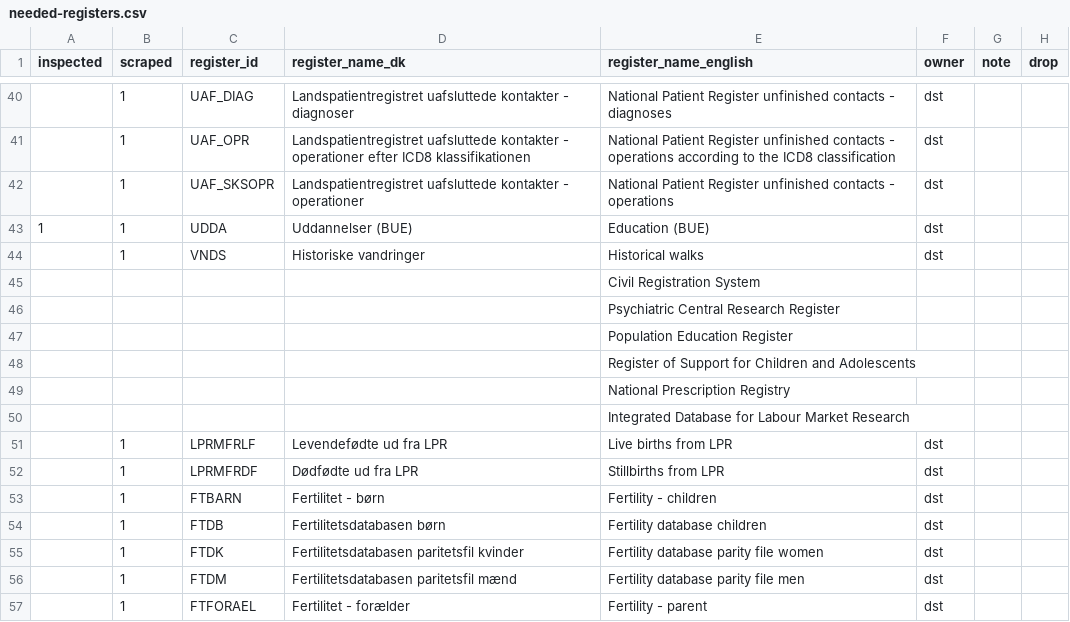
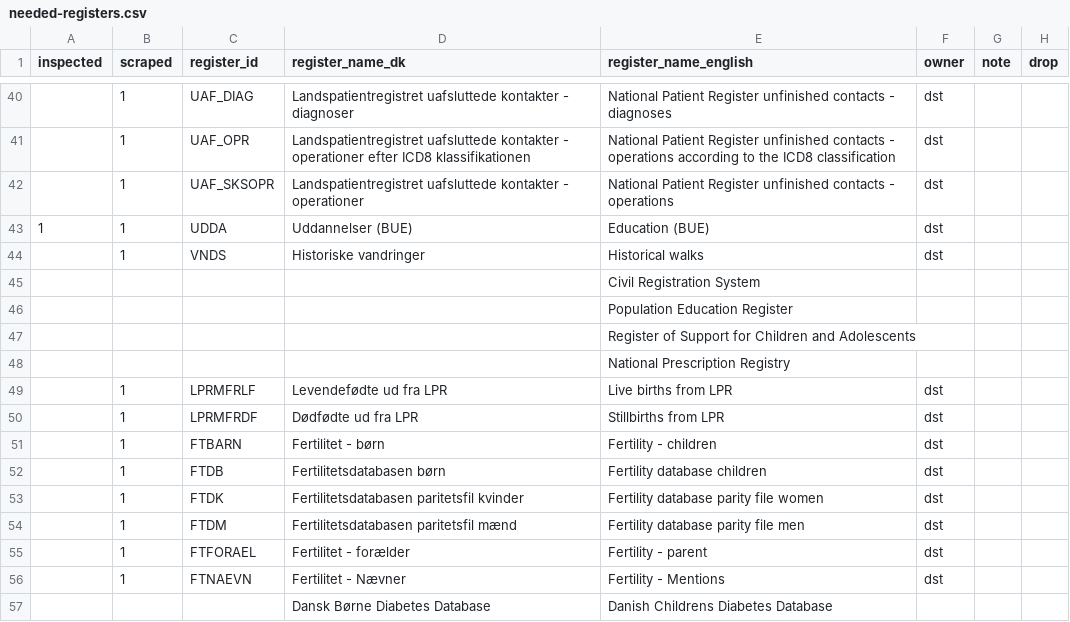
Before and after one commit to steno-aarhus/darter-project, a CSV file: data/needed-registers.csv, drawn as a sheet; only a part is shown, gaps mark what is left out; the shorter side is filled out with more unchanged rows.

Commit message:
these are duplicates

```diff
--- a/data/needed-registers.csv
+++ b/data/needed-registers.csv
@@ -45,3 +45,2 @@ inspected,scraped,register_id,register_name_dk,register_name_english,owner,note,
 ,,,,Civil Registration System,,,
-,,,,Psychiatric Central Research Register,,,
 ,,,,Population Education Register,,,
@@ -49,3 +48,2 @@ inspected,scraped,register_id,register_name_dk,register_name_english,owner,note,
 ,,,,National Prescription Registry,,,
-,,,,Integrated Database for Labour Market Research,,,
 ,1,LPRMFRLF,Levendefødte ud fra LPR,Live births from LPR,dst,,
```
